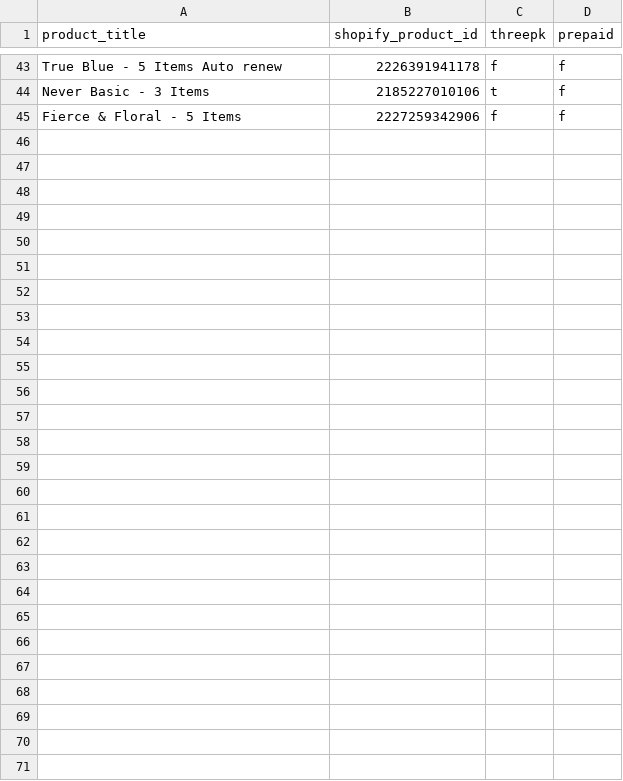
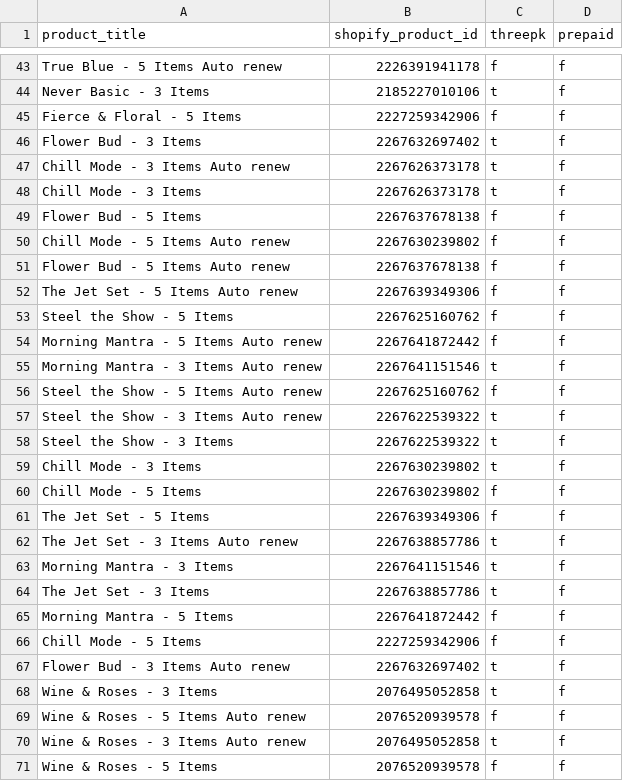
Before and after one commit to FLWallace105/allocation, a CSV file: allocation_switchable_products_production.csv, drawn as a sheet; only a part is shown, gaps mark what is left out; the diff names each change by its address in the sheet, - before the commit and + after, or states it on an @@ line.

```diff
--- a/allocation_switchable_products_production.csv
+++ b/allocation_switchable_products_production.csv
+row 46: Flower Bud - 3 Items | 2267632697402 | t | f
+row 47: Chill Mode - 3 Items Auto renew | 2267626373178 | t | f
+row 48: Chill Mode - 3 Items | 2267626373178 | t | f
+row 49: Flower Bud - 5 Items | 2267637678138 | f | f
+row 50: Chill Mode - 5 Items Auto renew | 2267630239802 | f | f
+row 51: Flower Bud - 5 Items Auto renew | 2267637678138 | f | f
+row 52: The Jet Set - 5 Items Auto renew | 2267639349306 | f | f
+row 53: Steel the Show - 5 Items | 2267625160762 | f | f
+row 54: Morning Mantra - 5 Items Auto renew | 2267641872442 | f | f
+row 55: Morning Mantra - 3 Items Auto renew | 2267641151546 | t | f
+row 56: Steel the Show - 5 Items Auto renew | 2267625160762 | f | f
+row 57: Steel the Show - 3 Items Auto renew | 2267622539322 | t | f
+row 58: Steel the Show - 3 Items | 2267622539322 | t | f
+row 59: Chill Mode - 3 Items | 2267630239802 | t | f
+row 60: Chill Mode - 5 Items | 2267630239802 | f | f
+row 61: The Jet Set - 5 Items | 2267639349306 | f | f
+row 62: The Jet Set - 3 Items Auto renew | 2267638857786 | t | f
+row 63: Morning Mantra - 3 Items | 2267641151546 | t | f
+row 64: The Jet Set - 3 Items | 2267638857786 | t | f
+row 65: Morning Mantra - 5 Items | 2267641872442 | f | f
+row 66: Chill Mode - 5 Items | 2227259342906 | f | f
+row 67: Flower Bud - 3 Items Auto renew | 2267632697402 | t | f
+row 68: Wine & Roses - 3 Items | 2076495052858 | t | f
+row 69: Wine & Roses - 5 Items Auto renew | 2076520939578 | f | f
+row 70: Wine & Roses - 3 Items Auto renew | 2076495052858 | t | f
+row 71: Wine & Roses - 5 Items | 2076520939578 | f | f
```
Also changed, not shown: allocation_alternate_products_production.csv, allocation_collections_production.csv, 6 other files.
